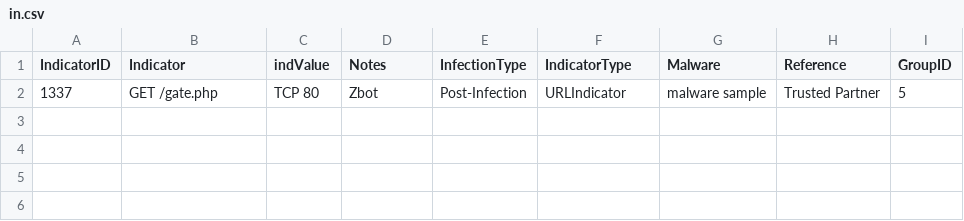
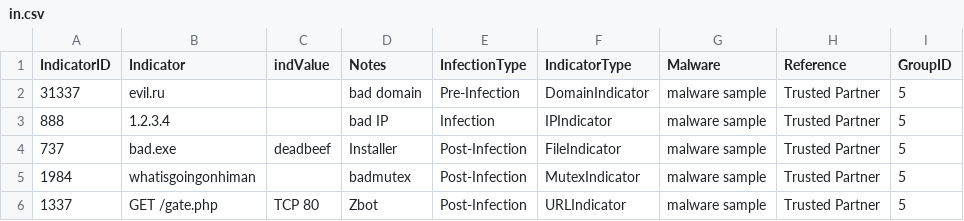
Before and after one commit to benjaminxscott/stixconvert, a CSV file: in.csv, drawn as a sheet; the diff names each change by its address in the sheet, - before the commit and + after, or states it on an @@ line.

```diff
--- a/in.csv
+++ b/in.csv
+row 2: 31337 | evil.ru |  | bad domain | Pre-Infection | DomainIndicator | malware sample | Trusted Partner | 5
+row 3: 888 | 1.2.3.4 |  | bad IP | Infection | IPIndicator | malware sample | Trusted Partner | 5
+row 4: 737 | bad.exe | deadbeef | Installer | Post-Infection | FileIndicator | malware sample | Trusted Partner | 5
+row 5: 1984 | whatisgoingonhiman |  | badmutex | Post-Infection | MutexIndicator | malware sample | Trusted Partner | 5
```
Also changed, not shown: 2 other files.
